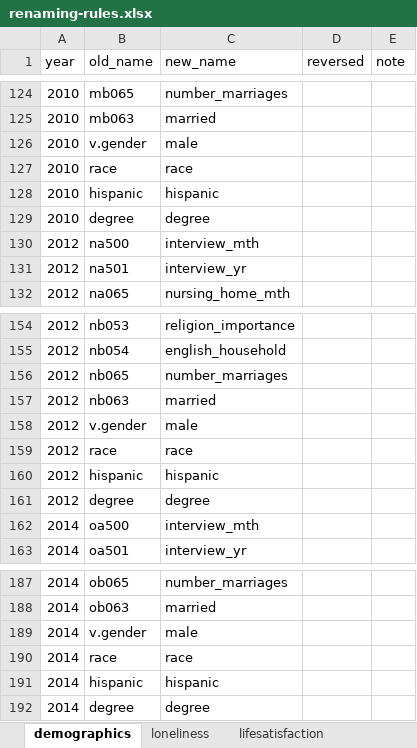
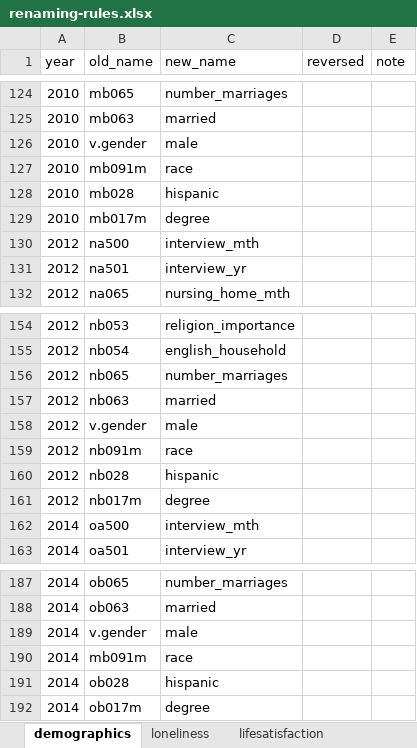
Before and after one commit to IALSA/HRS, an Excel workbook: data-phi-free/raw/renaming-rules/renaming-rules.xlsx, sheet demographics, drawn as a sheet; only a part is shown, gaps mark what is left out; values as stored, in another font and other column widths than the file's, no borders; the diff names each change by its address in the sheet, - before the commit and + after, or states it on an @@ line.

Commit message:
Rename changes

```diff
--- a/data-phi-free/raw/renaming-rules/renaming-rules.xlsx (sheet demographics)
+++ b/data-phi-free/raw/renaming-rules/renaming-rules.xlsx (sheet demographics)
-B127 (old_name): race
+B127 (old_name): mb091m
-B128 (old_name): hispanic
+B128 (old_name): mb028
-B129 (old_name): degree
+B129 (old_name): mb017m
-B159 (old_name): race
+B159 (old_name): nb091m
-B160 (old_name): hispanic
+B160 (old_name): nb028
-B161 (old_name): degree
+B161 (old_name): nb017m
-B190 (old_name): race
+B190 (old_name): mb091m
-B191 (old_name): hispanic
+B191 (old_name): ob028
-B192 (old_name): degree
+B192 (old_name): ob017m
```
